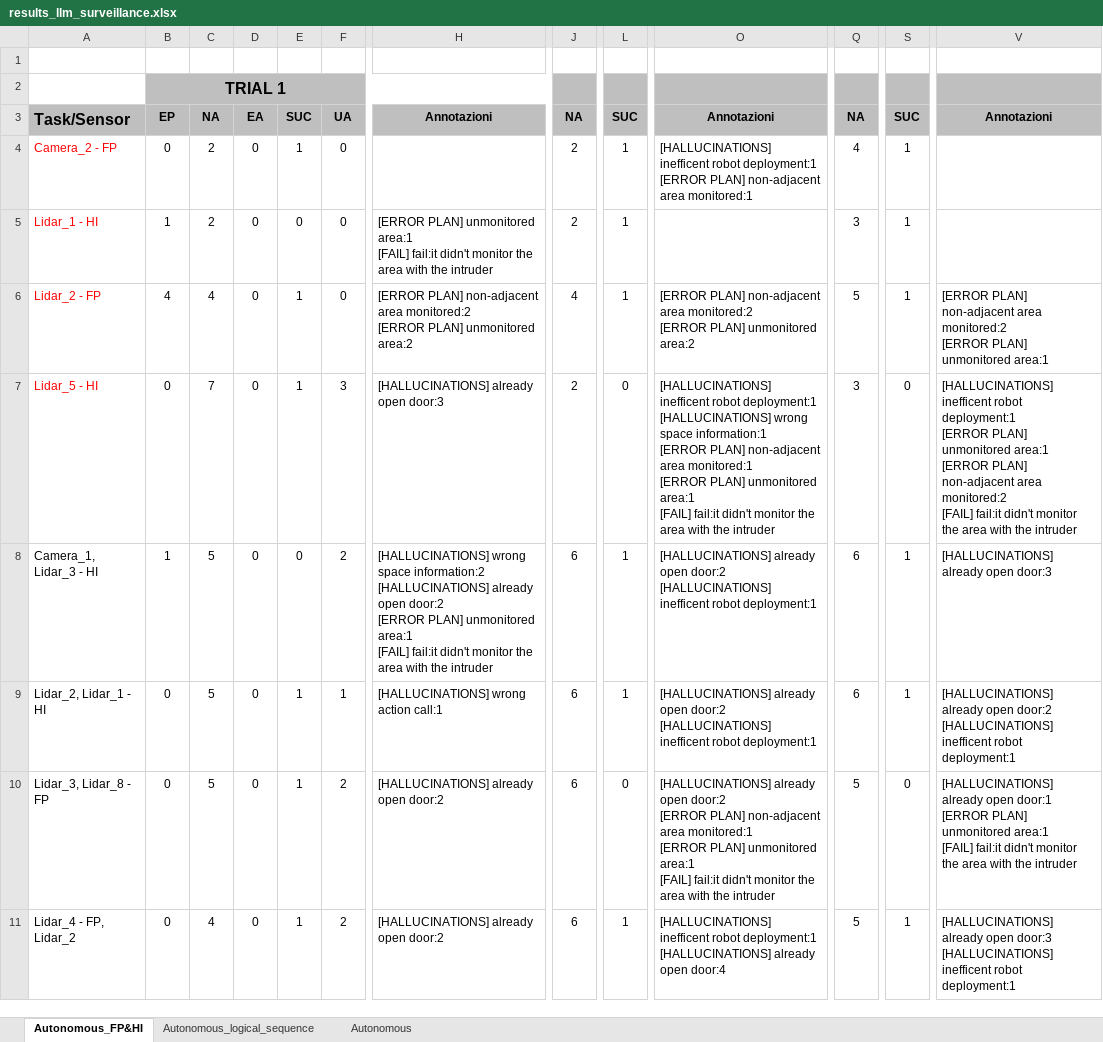
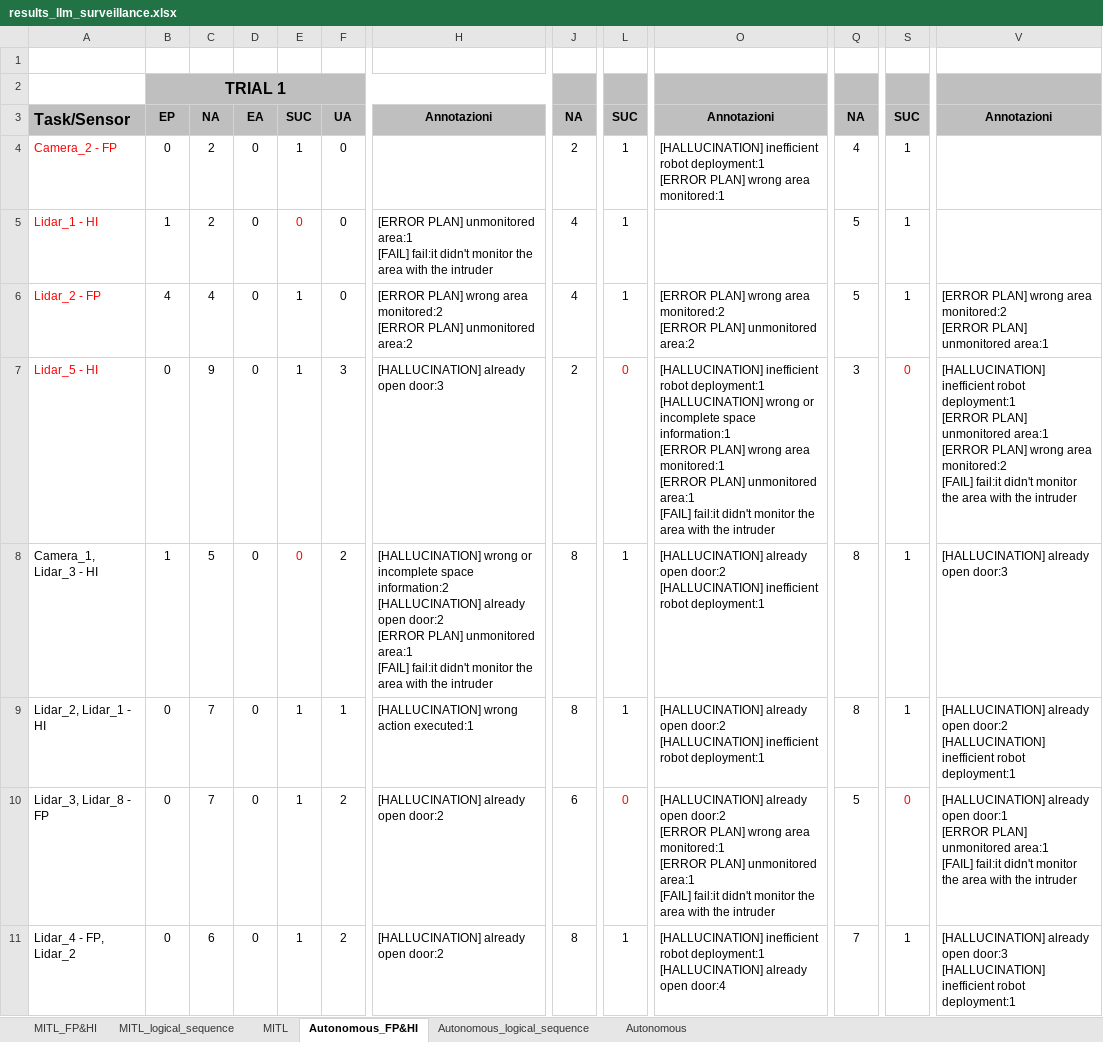
Before and after one commit to Andrechief98/llm_for_surveillance, an Excel workbook: llm_data_analysis/results_llm_surveillance.xlsx, sheet Autonomous_FP&HI, drawn as a sheet; only a part is shown, gaps mark what is left out; values as stored, in another font and other column widths than the file's, no borders; ↵ is a line break in a cell; the diff covers the shown part only; the diff names each change by its address in the sheet, - before the commit and + after, or states it on an @@ line.

```diff
--- a/llm_data_analysis/results_llm_surveillance.xlsx (sheet Autonomous_FP&HI)
+++ b/llm_data_analysis/results_llm_surveillance.xlsx (sheet Autonomous_FP&HI)
+sheet tab: MITL_FP&HI
+sheet tab: MITL_logical_sequence
+sheet tab: MITL
-O4: [HALLUCINATIONS] inefficent robot deployment:1 ↵ [ERROR PLAN] non-adjacent area monitored:1
+O4: [HALLUCINATION] inefficient robot deployment:1 ↵ [ERROR PLAN] wrong area monitored:1
-E5 text colour: black
+E5 text colour: #FF0000
-J5: 2
+J5: 4
-Q5: 3
+Q5: 5
-H6: [ERROR PLAN] non-adjacent area monitored:2…
+H6: [ERROR PLAN] wrong area monitored:2…
-O6: [ERROR PLAN] non-adjacent area monitored:2…
+O6: [ERROR PLAN] wrong area monitored:2…
-V6: [ERROR PLAN] non-adjacent area monitored:2…
+V6: [ERROR PLAN] wrong area monitored:2…
-C7: 7
+C7: 9
-H7: [HALLUCINATIONS] already open door:3
+H7: [HALLUCINATION] already open door:3
-L7 text colour: black
+L7 text colour: #FF0000
-O7: [HALLUCINATIONS] inefficent robot deployment:1 ↵ [HALLUCINATIONS] wrong space information:1 ↵ [ERROR PLAN] non-adjacent area monitored:1…
+O7: [HALLUCINATION] inefficient robot deployment:1 ↵ [HALLUCINATION] wrong or incomplete space information:1 ↵ [ERROR PLAN] wrong area monitored:1…
-S7 text colour: black
+S7 text colour: #FF0000
-V7: [HALLUCINATIONS] inefficent robot deployment:1 ↵ [ERROR PLAN] unmonitored area:1 ↵ [ERROR PLAN] non-adjacent area monitored:2…
+V7: [HALLUCINATION] inefficient robot deployment:1 ↵ [ERROR PLAN] unmonitored area:1 ↵ [ERROR PLAN] wrong area monitored:2…
-E8 text colour: black
+E8 text colour: #FF0000
-H8: [HALLUCINATIONS] wrong space information:2 ↵ [HALLUCINATIONS] already open…
+H8: [HALLUCINATION] wrong or incomplete space information:2 ↵ [HALLUCINATION] already open…
-J8:J9: 6
+J8:J9: 8
-O8:O9: [HALLUCINATIONS] already open door:2 ↵ [HALLUCINATIONS] inefficent robot deployment:1
+O8:O9: [HALLUCINATION] already open door:2 ↵ [HALLUCINATION] inefficient robot deployment:1
-Q8:Q9: 6
+Q8:Q9: 8
-V8: [HALLUCINATIONS] already open door:3
+V8: [HALLUCINATION] already open door:3
-C9:C10: 5
+C9:C10: 7
-H9: [HALLUCINATIONS] wrong action call:1
+H9: [HALLUCINATION] wrong action executed:1
-V9: [HALLUCINATIONS] already open door:2 ↵ [HALLUCINATIONS] inefficent robot deployment:1
+V9: [HALLUCINATION] already open door:2 ↵ [HALLUCINATION] inefficient robot deployment:1
-H10:H11: [HALLUCINATIONS] already open door:2
+H10:H11: [HALLUCINATION] already open door:2
-L10 text colour: black
+L10 text colour: #FF0000
-O10: [HALLUCINATIONS] already open door:2 ↵ [ERROR PLAN] non-adjacent area monitored:1…
+O10: [HALLUCINATION] already open door:2 ↵ [ERROR PLAN] wrong area monitored:1…
-S10 text colour: black
+S10 text colour: #FF0000
-V10: [HALLUCINATIONS] already open…
+V10: [HALLUCINATION] already open…
-C11: 4
+C11: 6
-J11: 6
+J11: 8
-O11: [HALLUCINATIONS] inefficent robot deployment:1 ↵ [HALLUCINATIONS] already open…
+O11: [HALLUCINATION] inefficient robot deployment:1 ↵ [HALLUCINATION] already open…
-Q11: 5
+Q11: 7
-V11: [HALLUCINATIONS] already open door:3 ↵ [HALLUCINATIONS] inefficent robot deployment:1
+V11: [HALLUCINATION] already open door:3 ↵ [HALLUCINATION] inefficient robot deployment:1
```
Also changed, not shown: 23 edited cells and cell formats elsewhere in this sheet, sheet Autonomous_logical_sequence, sheet Autonomous, formulas that keep their value, 7 other files.
